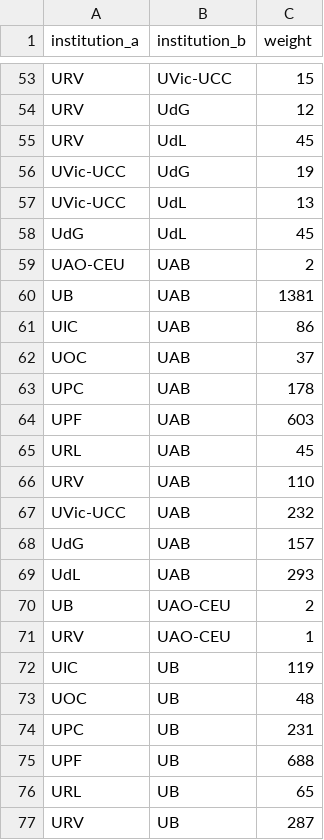
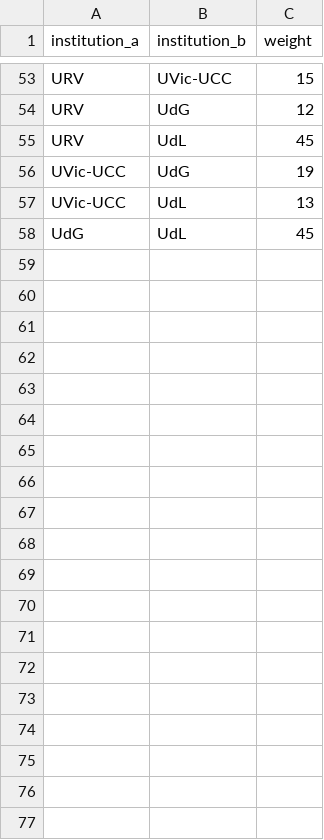
Before and after one commit to AdriRed/science-squared-avbd, a CSV file: data/processed/links_ls.csv, drawn as a sheet; only a part is shown, gaps mark what is left out; the diff covers the shown part only; the diff names each change by its address in the sheet, - before the commit and + after, or states it on an @@ line.

```diff
--- a/data/processed/links_ls.csv
+++ b/data/processed/links_ls.csv
-row 59: UAO-CEU | UAB | 2
-row 60: UB | UAB | 1381
-row 61: UIC | UAB | 86
-row 62: UOC | UAB | 37
-row 63: UPC | UAB | 178
-row 64: UPF | UAB | 603
-row 65: URL | UAB | 45
-row 66: URV | UAB | 110
-row 67: UVic-UCC | UAB | 232
-row 68: UdG | UAB | 157
-row 69: UdL | UAB | 293
-row 70: UB | UAO-CEU | 2
-row 71: URV | UAO-CEU | 1
-row 72: UIC | UB | 119
-row 73: UOC | UB | 48
-row 74: UPC | UB | 231
-row 75: UPF | UB | 688
-row 76: URL | UB | 65
-row 77: URV | UB | 287
```
Also changed, not shown: 38 removed rows elsewhere in this file, data/processed/links_all.csv, data/processed/links_hs.csv, 9 other files.
